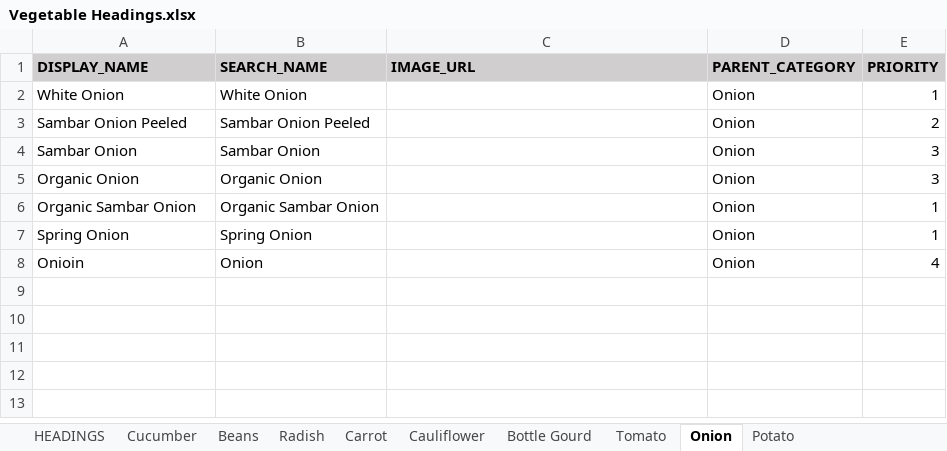
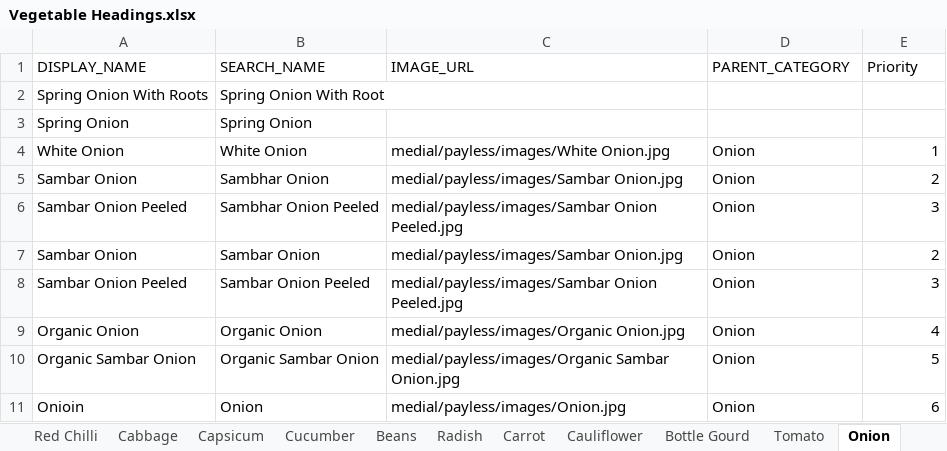
Before and after one commit to vijayvani0690/why_pay_more_project, an Excel workbook: data/Vegetable Headings.xlsx, sheet Onion, drawn as a sheet; values as stored, in another font and other column widths than the file's, no borders; removed rows and columns are numbered as before the commit, all else as after; the diff names each change by its address in the sheet, - before the commit and + after, or states it on an @@ line.

```diff
--- a/data/Vegetable Headings.xlsx (sheet Onion)
+++ b/data/Vegetable Headings.xlsx (sheet Onion)
+sheet tab: Red Chilli
+sheet tab: Cabbage
+sheet tab: Capsicum
@@ A1:E1 fill: #D0CECE → none, bold: on → off @@
-E1: PRIORITY
+E1: Priority
+row 2: Spring Onion With Roots | Spring Onion With Root
+row 3: Spring Onion | Spring Onion
-C4 (IMAGE_URL): (empty)
+C4 (IMAGE_URL): medial/payless/images/White Onion.jpg
-A5 (DISPLAY_NAME): Sambar Onion Peeled
+A5 (DISPLAY_NAME): Sambar Onion
-B5 (SEARCH_NAME): Sambar Onion Peeled
+B5 (SEARCH_NAME): Sambhar Onion
-C5 (IMAGE_URL): (empty)
+C5 (IMAGE_URL): medial/payless/images/Sambar Onion.jpg
+row 6: Sambar Onion Peeled | Sambhar Onion Peeled | medial/payless/images/Sambar Onion Peeled.jpg | Onion | 3
-C7 (IMAGE_URL): (empty)
+C7 (IMAGE_URL): medial/payless/images/Sambar Onion.jpg
-E7 (Priority): 3
+E7 (Priority): 2
+row 8: Sambar Onion Peeled | Sambar Onion Peeled | medial/payless/images/Sambar Onion Peeled.jpg | Onion | 3
-C9 (IMAGE_URL): (empty)
+C9 (IMAGE_URL): medial/payless/images/Organic Onion.jpg
-E9 (Priority): 3
+E9 (Priority): 4
-C10 (IMAGE_URL): (empty)
+C10 (IMAGE_URL): medial/payless/images/Organic Sambar Onion.jpg
-E10 (Priority): 1
+E10 (Priority): 5
-row 7: Spring Onion | Spring Onion |  | Onion | 1
-C11 (IMAGE_URL): (empty)
+C11 (IMAGE_URL): medial/payless/images/Onion.jpg
-E11 (Priority): 4
+E11 (Priority): 6
```
Also changed, not shown: sheet HEADINGS, sheet Potato, sheet Cucumber, sheet Carrot, sheet Cauliflower, sheet Beans, 3 more sheets, other sheet tabs, data/vegetable_heading.xlsx, 8 other files.
